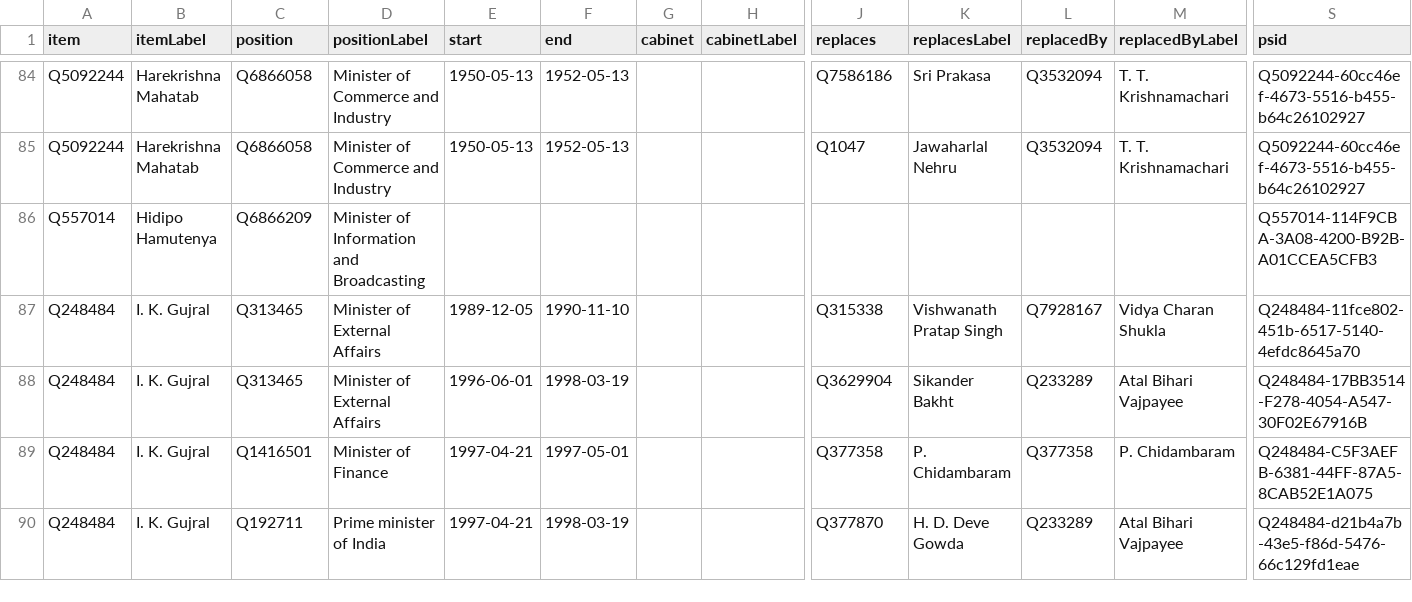
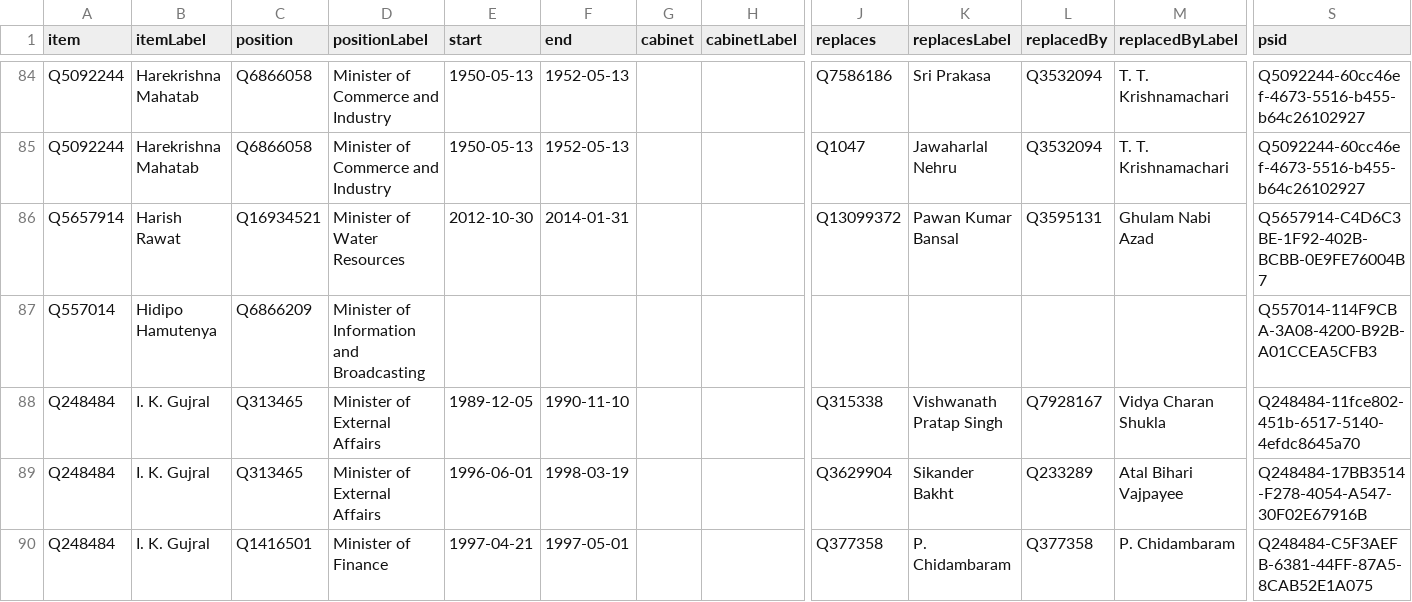
Before and after one commit to every-politician-scrapers/india-ministers, a CSV file: wikidata/results/all-ministers.csv, drawn as a sheet; only a part is shown, gaps mark what is left out; the shorter side is filled out with more unchanged rows; rows hold the shown columns only; the diff names each change by its address in the sheet, - before the commit and + after, or states it on an @@ line.

```diff
--- a/wikidata/results/all-ministers.csv
+++ b/wikidata/results/all-ministers.csv
+row 86: Q5657914 | Harish Rawat | Q16934521 | Minister of Water Resources | 2012-10-30 | 2014-01-31 |  |  | Q13099372 | Pawan Kumar Bansal | Q3595131 | Ghulam Nabi Azad | Q5657914-C4D6C3BE-1F92-402B-BCBB-0E9FE76004B7
```
Also changed, not shown: wikidata/results/minister-bios.csv.
